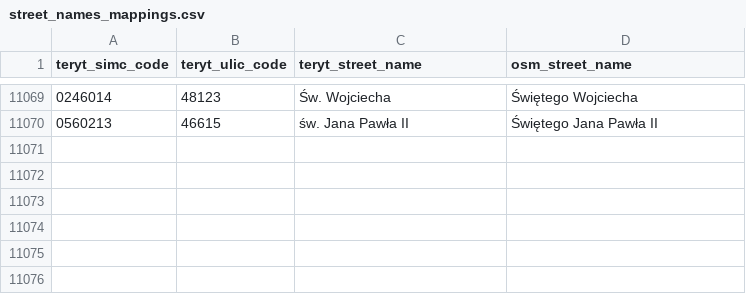
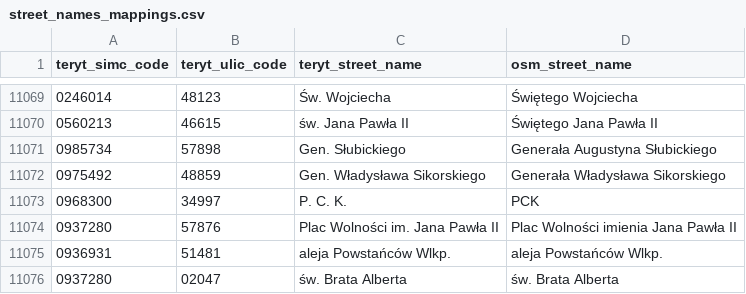
Before and after one commit to openstreetmap-polska/gugik2osm, a CSV file: processing/sql/data/street_names_mappings.csv, drawn as a sheet; only a part is shown, gaps mark what is left out; the diff names each change by its address in the sheet, - before the commit and + after, or states it on an @@ line.

Commit message:
mapping of street names from 24.07.2021

```diff
--- a/processing/sql/data/street_names_mappings.csv
+++ b/processing/sql/data/street_names_mappings.csv
+row 11071: 0985734 | 57898 | Gen. Słubickiego | Generała Augustyna Słubickiego
+row 11072: 0975492 | 48859 | Gen. Władysława Sikorskiego | Generała Władysława Sikorskiego
+row 11073: 0968300 | 34997 | P. C. K. | PCK
+row 11074: 0937280 | 57876 | Plac Wolności im. Jana Pawła II | Plac Wolności imienia Jana Pawła II
+row 11075: 0936931 | 51481 | aleja Powstańców Wlkp. | aleja Powstańców Wlkp.
+row 11076: 0937280 | 02047 | św. Brata Alberta | św. Brata Alberta
```
Also changed, not shown: 1 other file.
